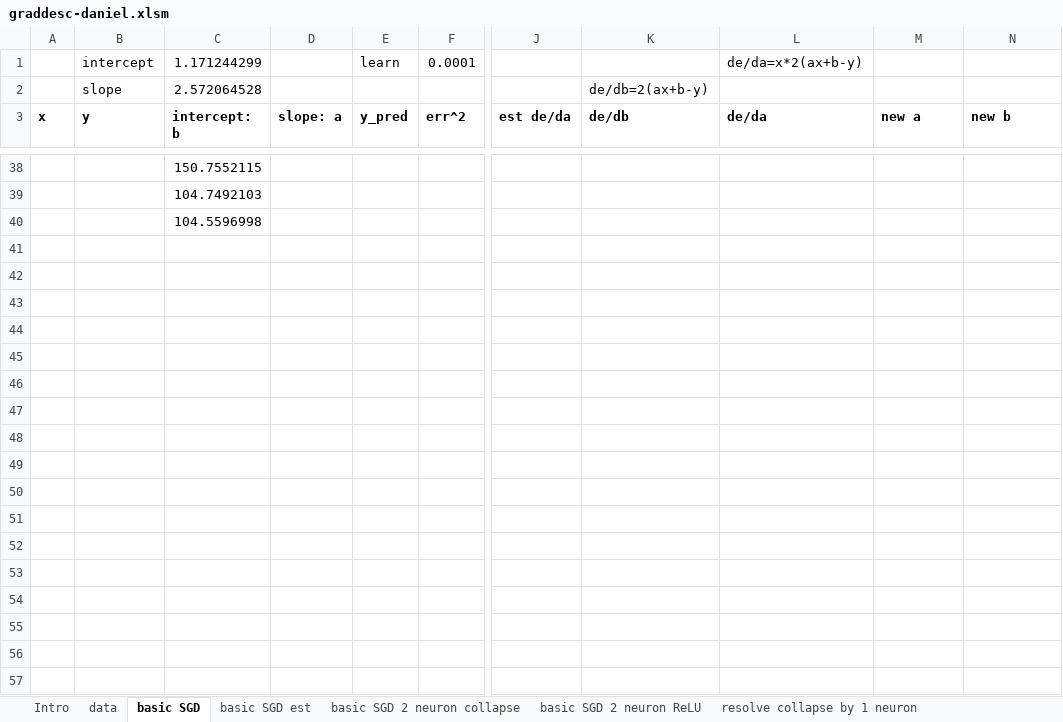
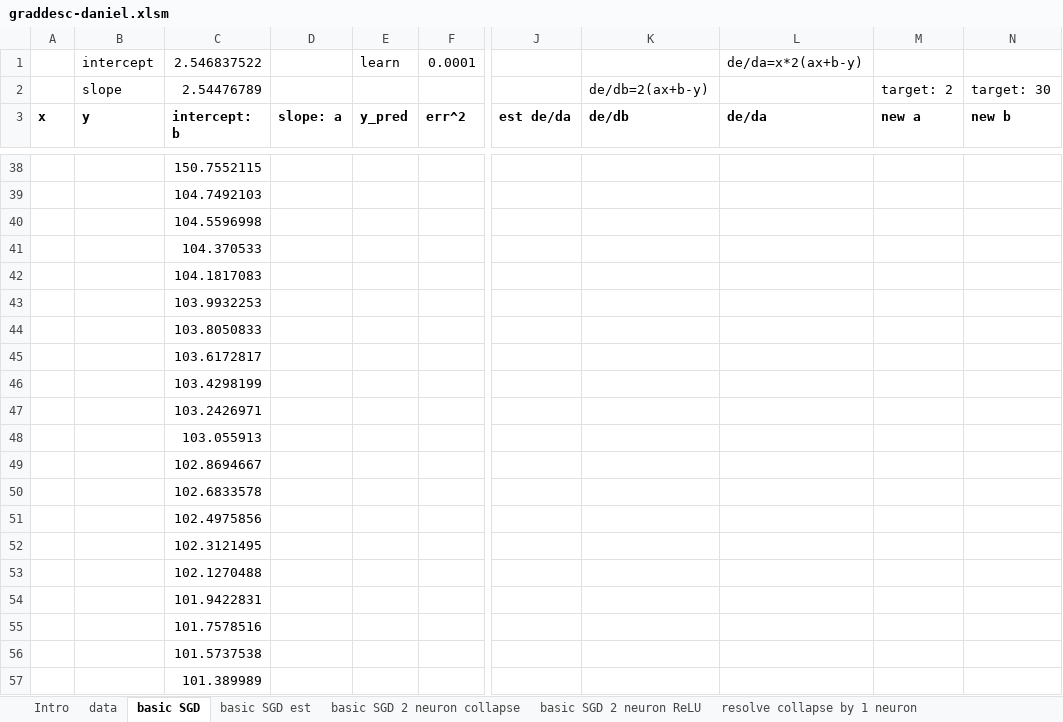
Before and after one commit to EmbraceLife/explore-fastai, an Excel workbook: fastai-excel/graddesc-daniel.xlsm, sheet basic SGD, drawn as a sheet; only a part is shown, gaps mark what is left out; values as stored, in another font and other column widths than the file's, no borders; charts and pictures not drawn; rows hold the shown columns only; the diff covers the shown part only; the diff names each change by its address in the sheet, - before the commit and + after, or states it on an @@ line.

```diff
--- a/fastai-excel/graddesc-daniel.xlsm (sheet basic SGD)
+++ b/fastai-excel/graddesc-daniel.xlsm (sheet basic SGD)
-C1 (intercept: b): 1.171244299
+C1 (intercept: b): 2.546837522
-C2 (intercept: b): 2.572064528
+C2 (intercept: b): 2.54476789
-M2 (new a): (empty)
+M2 (new a): target: 2
-N2 (new b): (empty)
+N2 (new b): target: 30
+row 41:  |  | 104.370533
+row 42:  |  | 104.1817083
+row 43:  |  | 103.9932253
+row 44:  |  | 103.8050833
+row 45:  |  | 103.6172817
+row 46:  |  | 103.4298199
+row 47:  |  | 103.2426971
+row 48:  |  | 103.055913
+row 49:  |  | 102.8694667
+row 50:  |  | 102.6833578
+row 51:  |  | 102.4975856
+row 52:  |  | 102.3121495
+row 53:  |  | 102.1270488
+row 54:  |  | 101.9422831
+row 55:  |  | 101.7578516
+row 56:  |  | 101.5737538
+row 57:  |  | 101.389989
```
Also changed, not shown: 40 added rows and 30 removed rows elsewhere in this sheet, sheet basic SGD 2 neuron ReLU, hidden cells, charts or pictures.
